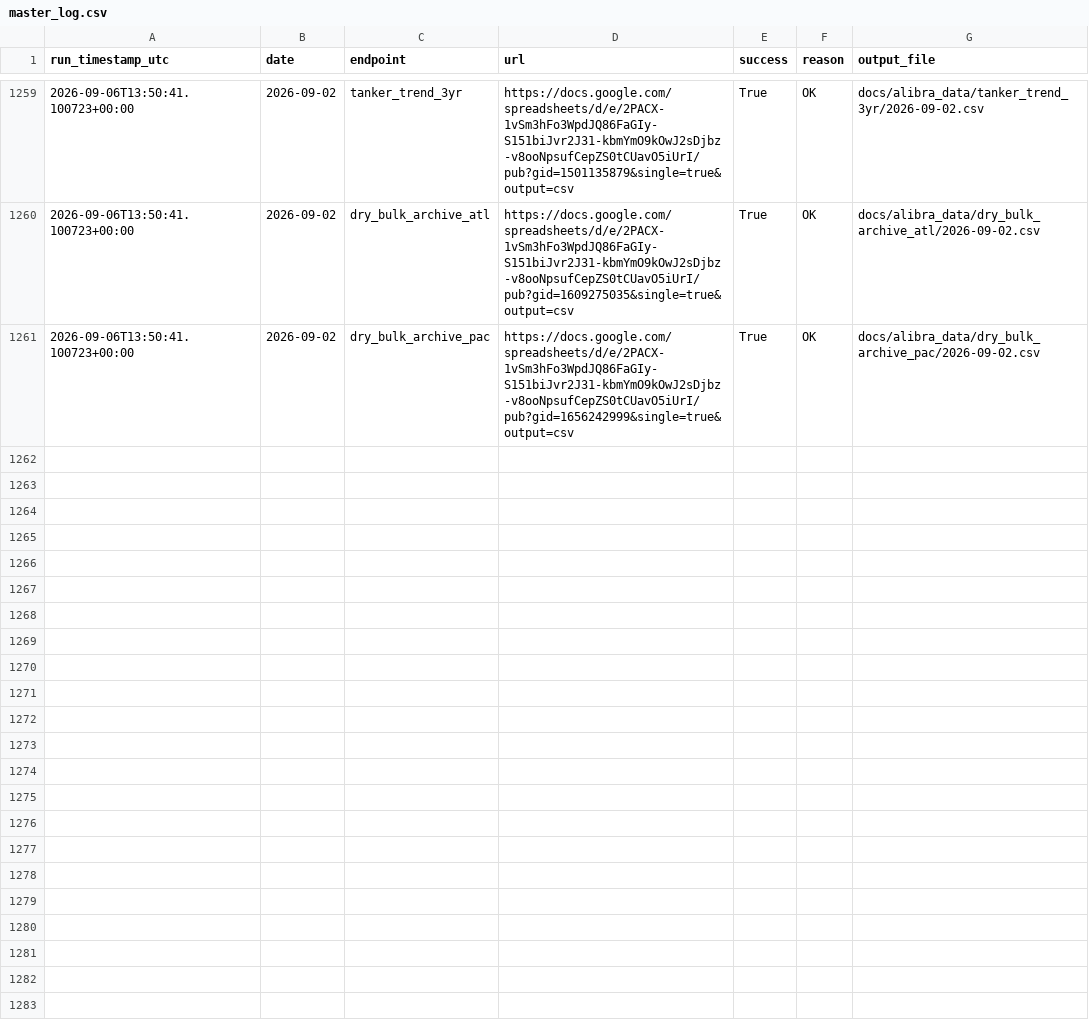
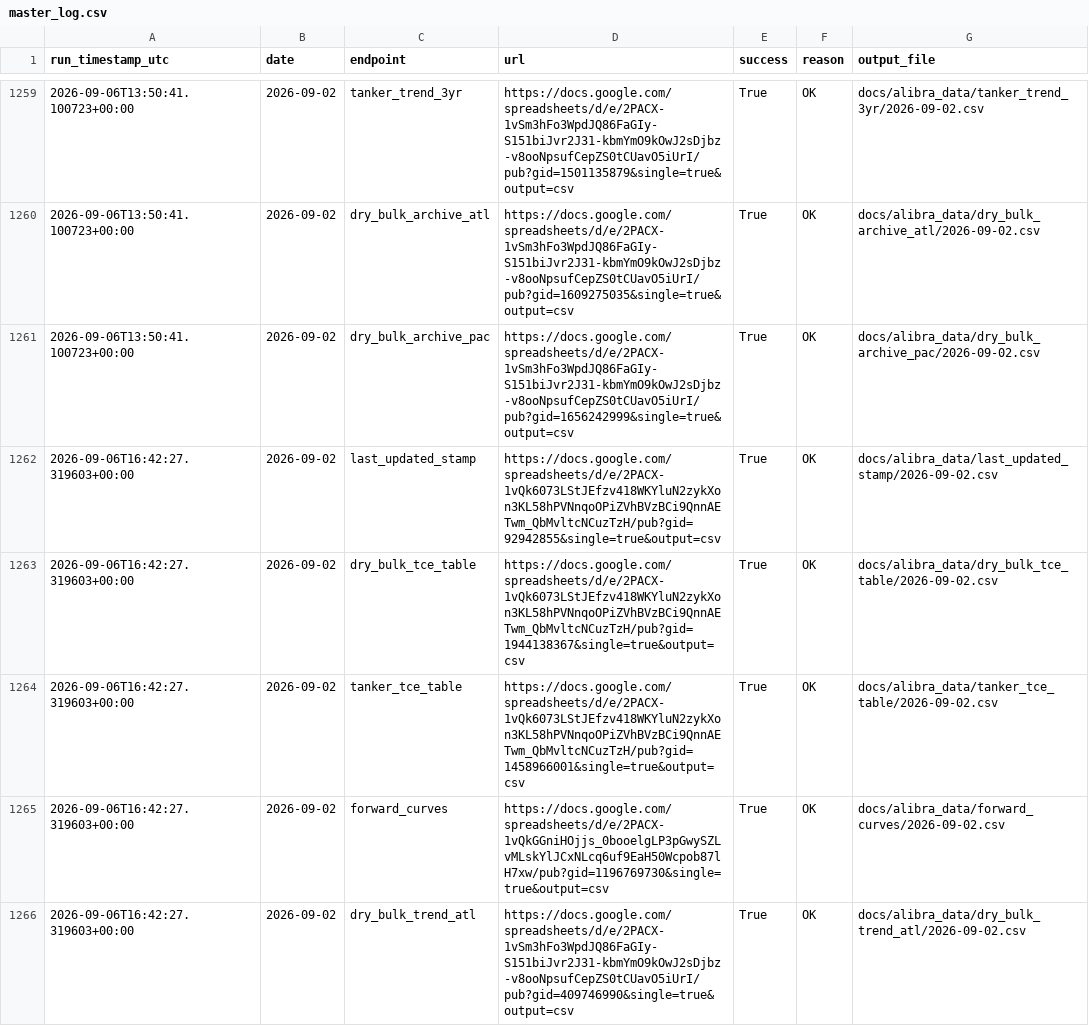
Before and after one commit to yieldchaser/baltic-indices-data, a CSV file: docs/alibra_data/master_log.csv, drawn as a sheet; only a part is shown, gaps mark what is left out; the diff covers the shown part only; the diff names each change by its address in the sheet, - before the commit and + after, or states it on an @@ line.

```diff
--- a/docs/alibra_data/master_log.csv
+++ b/docs/alibra_data/master_log.csv
+row 1262: 2026-09-06T16:42:27.319603+00:00 | 2026-09-02 | last_updated_stamp | https://docs.google.com/spreadsheets/d/e/2PACX-1vQk6073LStJEfzv418WKYluN2zykXon3KL58hPVNnqoOPiZVhBVzBCi9QnnAETwm_QbMvltcNCuzTzH/pub?gid=92942855&single=true&output=csv | True | OK | docs/alibra_data/last_updated_stamp/2026-09-02.csv
+row 1263: 2026-09-06T16:42:27.319603+00:00 | 2026-09-02 | dry_bulk_tce_table | https://docs.google.com/spreadsheets/d/e/2PACX-1vQk6073LStJEfzv418WKYluN2zykXon3KL58hPVNnqoOPiZVhBVzBCi9QnnAETwm_QbMvltcNCuzTzH/pub?gid=1944138367&single=true&output=csv | True | OK | docs/alibra_data/dry_bulk_tce_table/2026-09-02.csv
+row 1264: 2026-09-06T16:42:27.319603+00:00 | 2026-09-02 | tanker_tce_table | https://docs.google.com/spreadsheets/d/e/2PACX-1vQk6073LStJEfzv418WKYluN2zykXon3KL58hPVNnqoOPiZVhBVzBCi9QnnAETwm_QbMvltcNCuzTzH/pub?gid=1458966001&single=true&output=csv | True | OK | docs/alibra_data/tanker_tce_table/2026-09-02.csv
+row 1265: 2026-09-06T16:42:27.319603+00:00 | 2026-09-02 | forward_curves | https://docs.google.com/spreadsheets/d/e/2PACX-1vQkGGniHOjjs_0booelgLP3pGwySZLvMLskYlJCxNLcq6uf9EaH50Wcpob87lH7xw/pub?gid=1196769730&single=true&output=csv | True | OK | docs/alibra_data/forward_curves/2026-09-02.csv
+row 1266: 2026-09-06T16:42:27.319603+00:00 | 2026-09-02 | dry_bulk_trend_atl | https://docs.google.com/spreadsheets/d/e/2PACX-1vSm3hFo3WpdJQ86FaGIy-S151biJvr2J31-kbmYmO9kOwJ2sDjbz-v8ooNpsufCepZS0tCUavO5iUrI/pub?gid=409746990&single=true&output=csv | True | OK | docs/alibra_data/dry_bulk_trend_atl/2026-09-02.csv
```
Also changed, not shown: 5 added rows elsewhere in this file, 2 other files.
